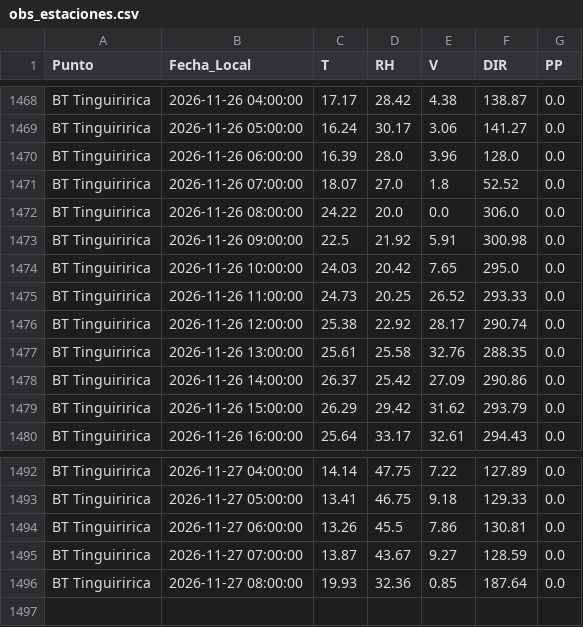
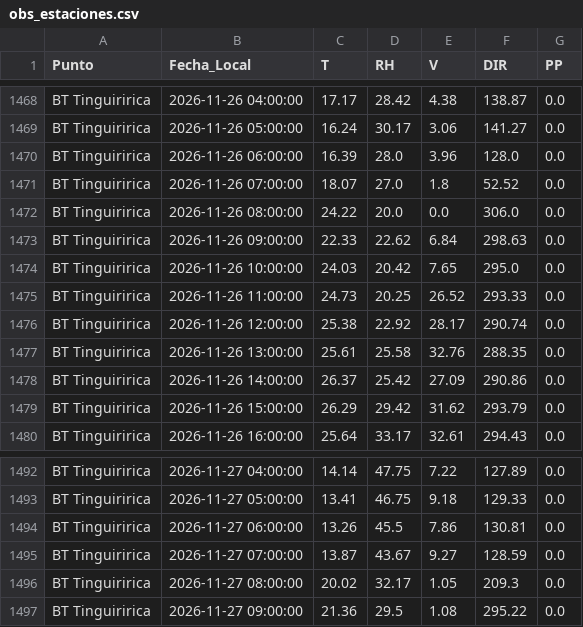
Before and after one commit to robleiva/BotonRojoTE, a CSV file: historico/obs_estaciones.csv, drawn as a sheet; only a part is shown, gaps mark what is left out; removed rows and columns are numbered as before the commit, all else as after; the diff names each change by its address in the sheet, - before the commit and + after, or states it on an @@ line.

```diff
--- a/historico/obs_estaciones.csv
+++ b/historico/obs_estaciones.csv
-row 1473: BT Tinguiririca | 2026-11-26 09:00:00 | 22.5 | 21.92 | 5.91 | 300.98 | 0.0
+row 1473: BT Tinguiririca | 2026-11-26 09:00:00 | 22.33 | 22.62 | 6.84 | 298.63 | 0.0
-row 1496: BT Tinguiririca | 2026-11-27 08:00:00 | 19.93 | 32.36 | 0.85 | 187.64 | 0.0
+row 1496: BT Tinguiririca | 2026-11-27 08:00:00 | 20.02 | 32.17 | 1.05 | 209.3 | 0.0
+row 1497: BT Tinguiririca | 2026-11-27 09:00:00 | 21.36 | 29.5 | 1.08 | 295.22 | 0.0
```
Also changed, not shown: 2 other files.
